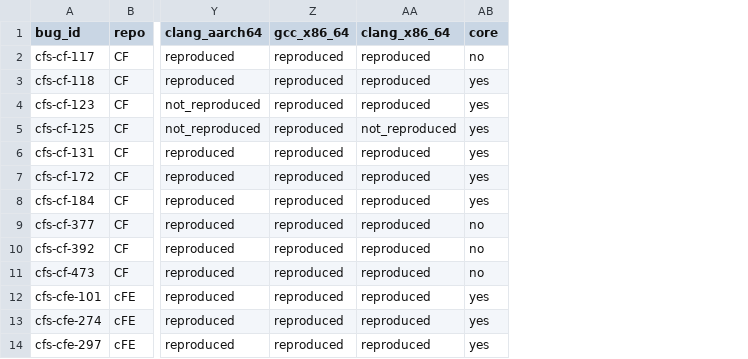
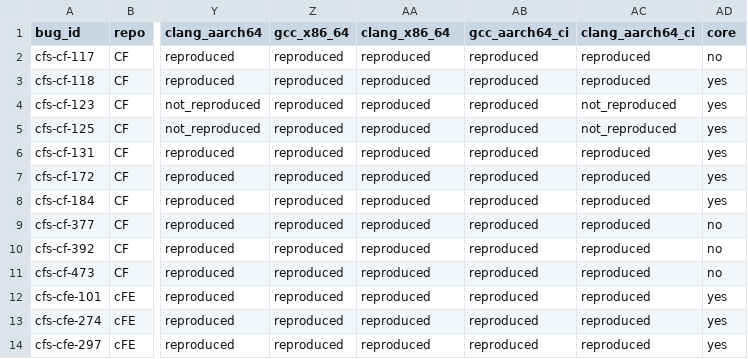
Before and after one commit to JoaoDomingues9/cfs-bugs, a CSV file: bugs-cfs.csv, drawn as a sheet; only a part is shown, gaps mark what is left out; the diff names each change by its address in the sheet, - before the commit and + after, or states it on an @@ line.

Commit message:
Resultados em aarch64 e x86_64 no GitHub Actions (compilação sequencial)

```diff
--- a/bugs-cfs.csv
+++ b/bugs-cfs.csv
+column AB (gcc_aarch64_ci), rows 2-14: all reproduced
+column AC (clang_aarch64_ci), rows 2-14: reproduced | reproduced | not_reproduced | not_reproduced | reproduced | reproduced | reproduced | reproduced | reproduced | reproduced | reproduced | reproduced | reproduced
-AA5 (clang_x86_64): not_reproduced
+AA5 (clang_x86_64): reproduced
```
Also changed, not shown: 2 other files.
